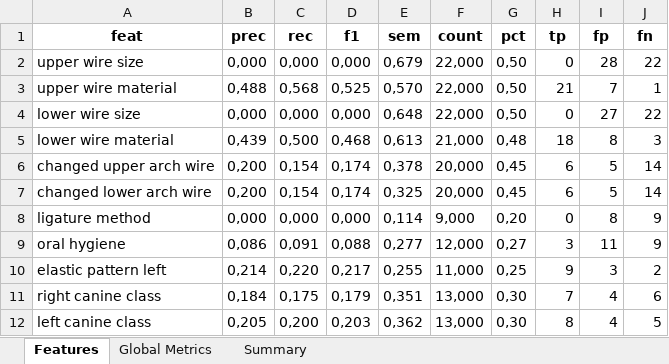
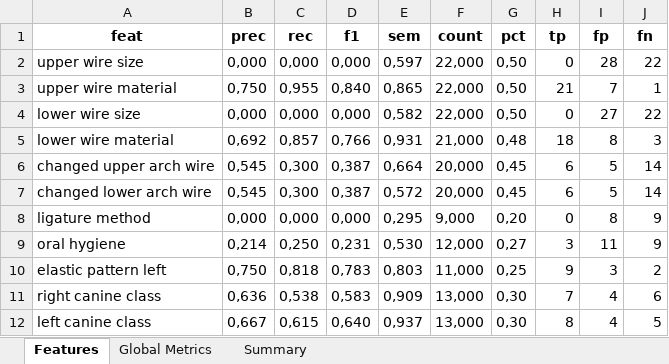
Before and after one commit to Paul-dumont/Medical-LLM-FineTuning, an Excel workbook: data/5_results/dry_run/result_dry_run_1.xlsx, sheet Features, drawn as a sheet; only a part is shown; values as stored, in another font and other column widths than the file's, no borders; the diff covers the shown part only; the diff names each change by its address in the sheet, - before the commit and + after, or states it on an @@ line.

```diff
--- a/data/5_results/dry_run/result_dry_run_1.xlsx (sheet Features)
+++ b/data/5_results/dry_run/result_dry_run_1.xlsx (sheet Features)
-E2 (sem): 0,679
+E2 (sem): 0,597
-B3 (prec): 0,488
+B3 (prec): 0,750
-C3 (rec): 0,568
+C3 (rec): 0,955
-D3 (f1): 0,525
+D3 (f1): 0,840
-E3 (sem): 0,570
+E3 (sem): 0,865
-E4 (sem): 0,648
+E4 (sem): 0,582
-B5 (prec): 0,439
+B5 (prec): 0,692
-C5 (rec): 0,500
+C5 (rec): 0,857
-D5 (f1): 0,468
+D5 (f1): 0,766
-E5 (sem): 0,613
+E5 (sem): 0,931
-B6:B7 (prec): 0,200
+B6:B7 (prec): 0,545
-C6:C7 (rec): 0,154
+C6:C7 (rec): 0,300
-D6:D7 (f1): 0,174
+D6:D7 (f1): 0,387
-E6 (sem): 0,378
+E6 (sem): 0,664
-E7 (sem): 0,325
+E7 (sem): 0,572
-E8 (sem): 0,114
+E8 (sem): 0,295
-B9 (prec): 0,086
+B9 (prec): 0,214
-C9 (rec): 0,091
+C9 (rec): 0,250
-D9 (f1): 0,088
+D9 (f1): 0,231
-E9 (sem): 0,277
+E9 (sem): 0,530
-B10 (prec): 0,214
+B10 (prec): 0,750
-C10 (rec): 0,220
+C10 (rec): 0,818
-D10 (f1): 0,217
+D10 (f1): 0,783
-E10 (sem): 0,255
+E10 (sem): 0,803
-B11 (prec): 0,184
+B11 (prec): 0,636
-C11 (rec): 0,175
+C11 (rec): 0,538
-D11 (f1): 0,179
+D11 (f1): 0,583
-E11 (sem): 0,351
+E11 (sem): 0,909
-B12 (prec): 0,205
+B12 (prec): 0,667
-C12 (rec): 0,200
+C12 (rec): 0,615
-D12 (f1): 0,203
+D12 (f1): 0,640
-E12 (sem): 0,362
+E12 (sem): 0,937
```
Also changed, not shown: 133 edited cells elsewhere in this sheet, sheet Global Metrics, data/5_results/tmj/result_tmj_1.xlsx, data/5_results/without_cot/result_without_cot_1.xlsx, 4 other files.
